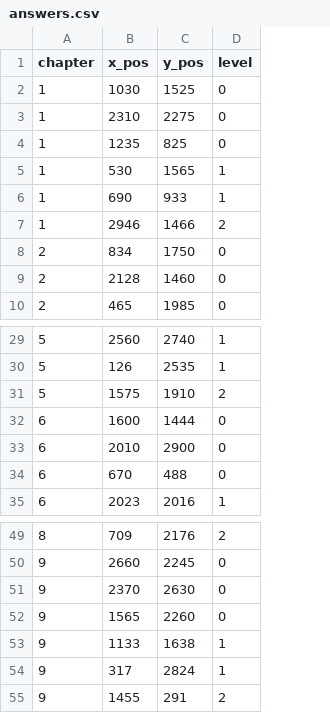
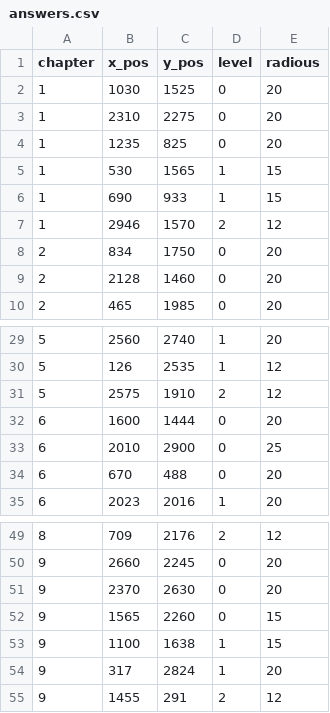
Before and after one commit to JasontreksC/ysdiff, a CSV file: answers.csv, drawn as a sheet; only a part is shown, gaps mark what is left out; the diff names each change by its address in the sheet, - before the commit and + after, or states it on an @@ line.

```diff
--- a/answers.csv
+++ b/answers.csv
+column E (radious), rows 2-10: 20 | 20 | 20 | 15 | 15 | 12 | 20 | 20 | 20; rows 29-35: 20 | 12 | 12 | 20 | 25 | 20 | 20; rows 49-55: 12 | 20 | 20 | 15 | 15 | 20 | 12
-C7 (y_pos): 1466
+C7 (y_pos): 1570
-B31 (x_pos): 1575
+B31 (x_pos): 2575
-B53 (x_pos): 1133
+B53 (x_pos): 1100
```
Also changed, not shown: 9 other files.
